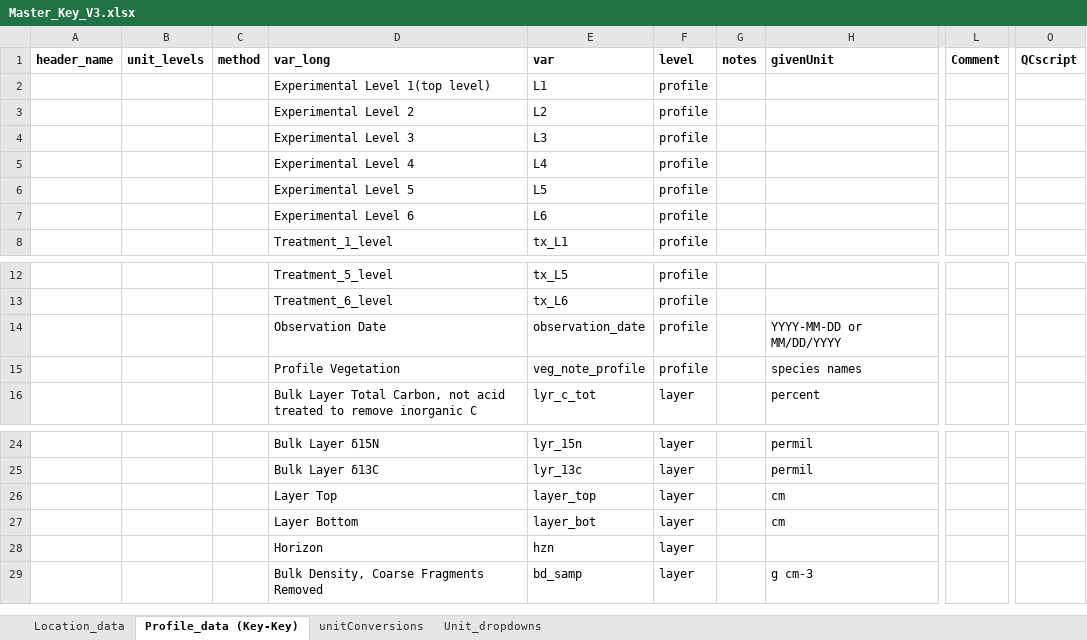
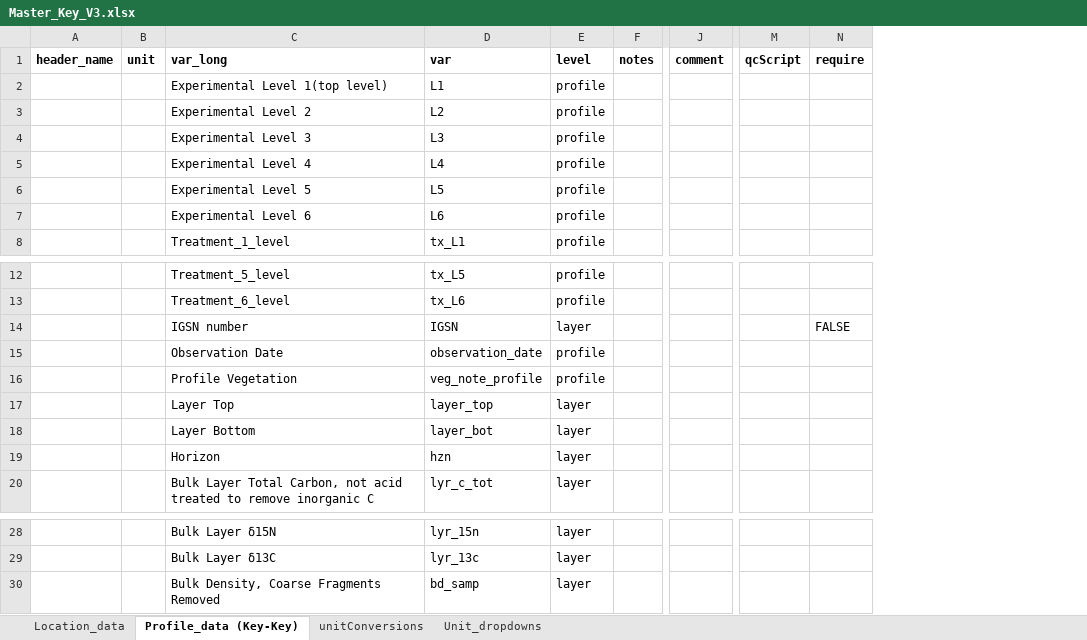
Before and after one commit to piersond/EDaH, an Excel workbook: Data/GeoMicro/Master_Key_V3.xlsx, sheet Profile_data (Key-Key), drawn as a sheet; only a part is shown, gaps mark what is left out; values as stored, in another font and other column widths than the file's, no borders; removed rows and columns are numbered as before the commit, all else as after; rows hold the shown columns only; the diff names each change by its address in the sheet, - before the commit and + after, or states it on an @@ line.

```diff
--- a/Data/GeoMicro/Master_Key_V3.xlsx (sheet Profile_data (Key-Key))
+++ b/Data/GeoMicro/Master_Key_V3.xlsx (sheet Profile_data (Key-Key))
-column B (unit_levels), empty
-column C (method), empty
+column B (unit), empty
-column H (givenUnit), rows 14-16: YYYY-MM-DD or MM/DD/YYYY | species names | percent; rows 24-25: permil | permil; row 29: g cm-3
-column L (Comment), empty
+column J (comment), empty
-column O (QCscript), empty
+column M (qcScript), empty
+column N (require), empty
+row 14:  |  | IGSN number | IGSN | layer |  |  |  | FALSE
@@ row 26 moved to row 17: Layer Top @@
@@ row 27 moved to row 18: Layer Bottom @@
@@ row 28 moved to row 19: Horizon @@
```
Also changed, not shown: sheet unitConversions, sheet Location_data, Data/GeoMicro/Enzymes/SoilEnzymes_Key_V3.xlsx, Data/GeoMicro/IGSN/IGSN_Key_V3.xlsx, 5 other files.
